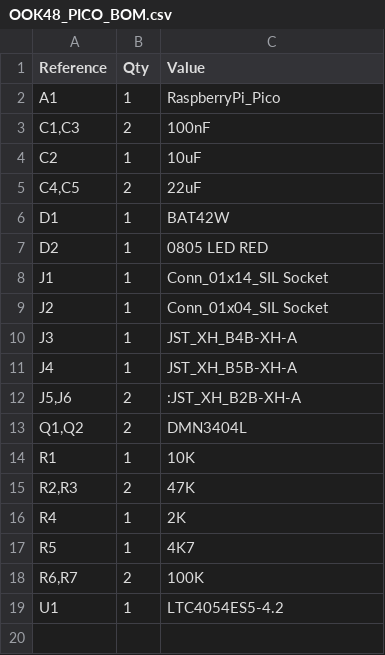
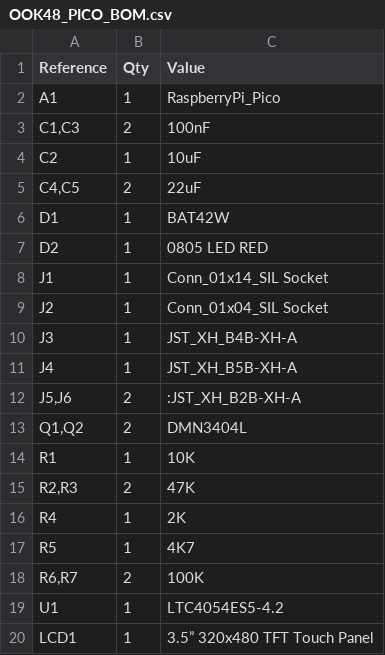
Before and after one commit to g4eml/RP2040_OOK48_LCD, a CSV file: PCB V2/OOK48_PICO_BOM.csv, drawn as a sheet; the diff names each change by its address in the sheet, - before the commit and + after, or states it on an @@ line.

Commit message:
Update OOK48_PICO_BOM.csv

```diff
--- a/PCB V2/OOK48_PICO_BOM.csv
+++ b/PCB V2/OOK48_PICO_BOM.csv
+row 20: LCD1 | 1 | 3.5” 320x480 TFT Touch Panel
```
